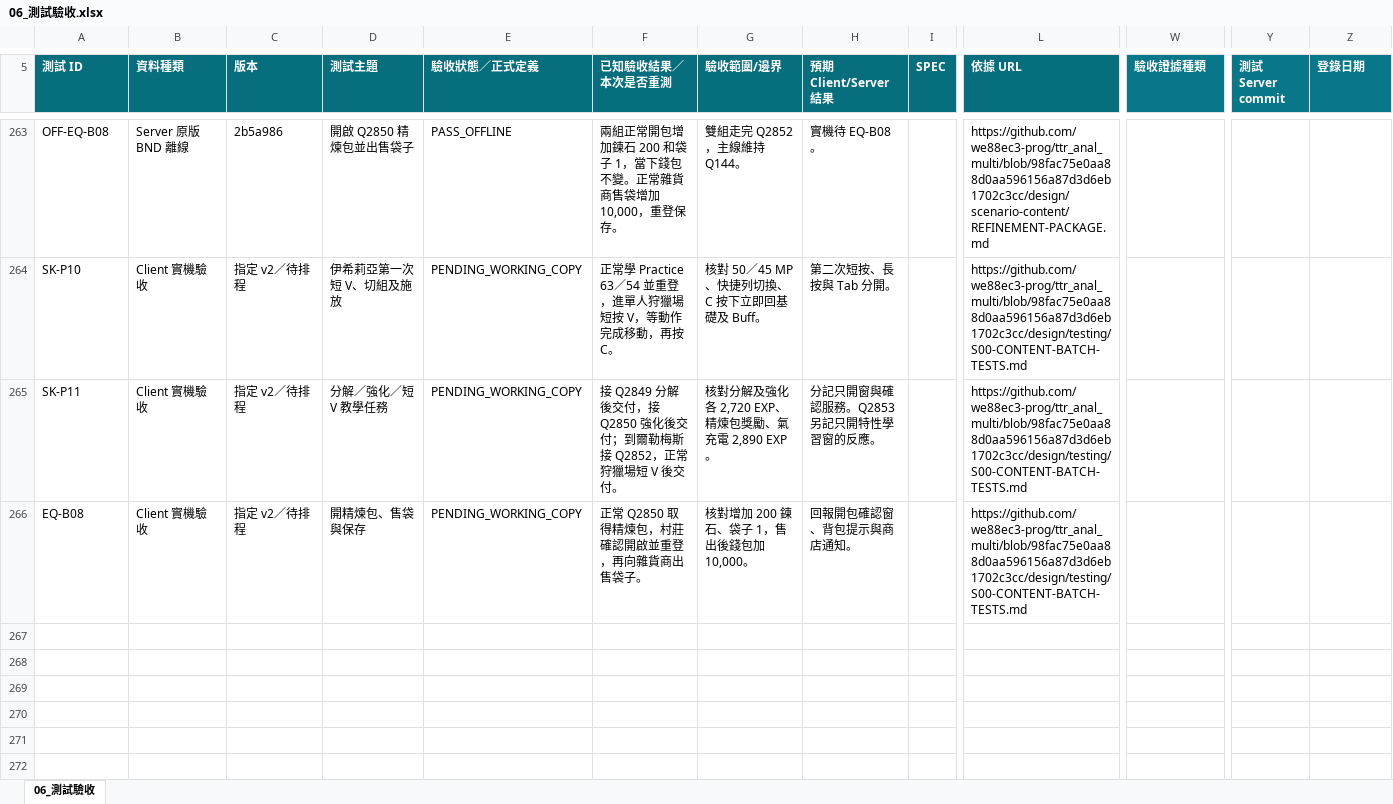
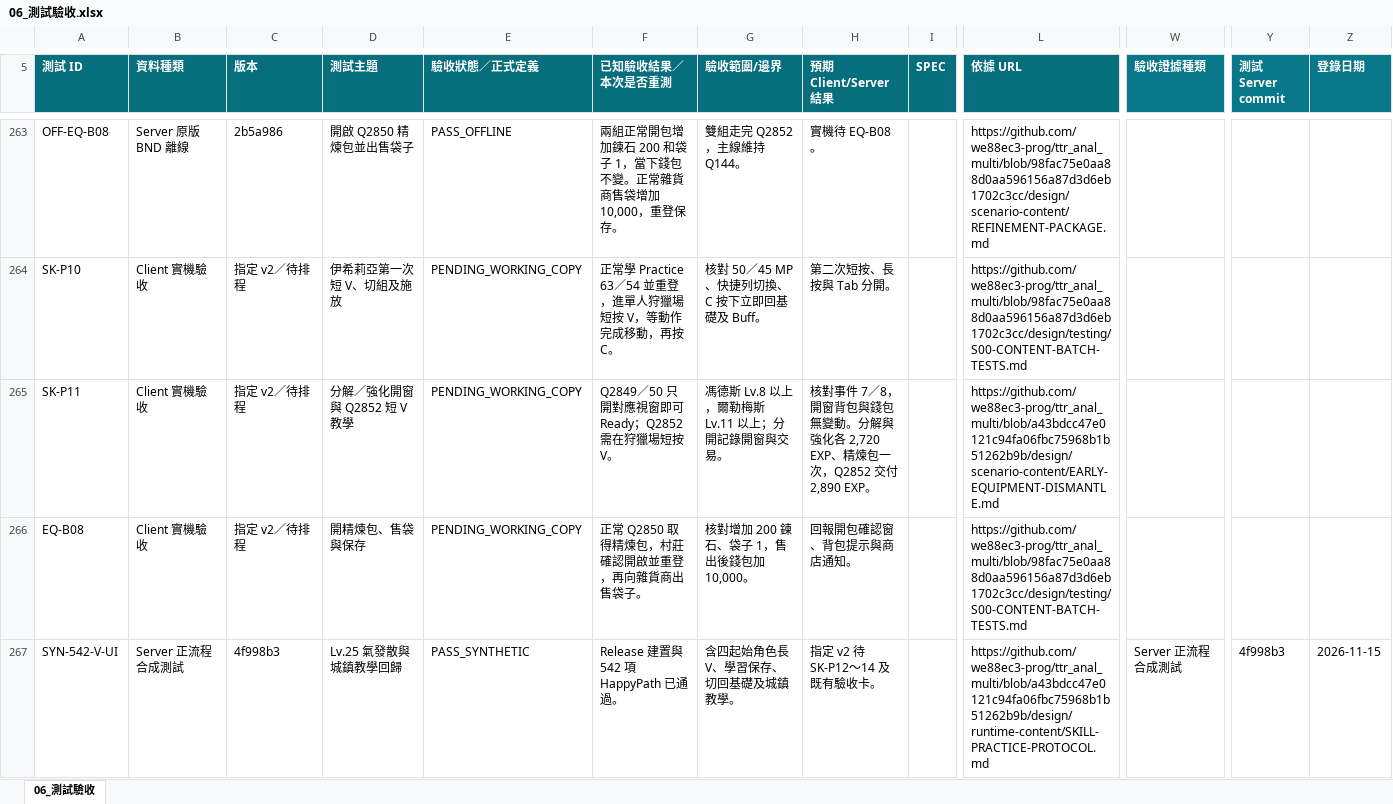
Before and after one commit to we88ec3-prog/ttr_anal_multi, an Excel workbook: workbooks/tartaros-kr/06_測試驗收.xlsx, sheet 06_測試驗收, drawn as a sheet; only a part is shown, gaps mark what is left out; values as stored, in another font and other column widths than the file's, no borders; table styles not drawn; rows hold the shown columns only; the diff covers the shown part only; the diff names each change by its address in the sheet, - before the commit and + after, or states it on an @@ line.

Commit message:
Sync Q628 and level 35 workbooks through SK-P14

```diff
--- a/workbooks/tartaros-kr/06_測試驗收.xlsx (sheet 06_測試驗收)
+++ b/workbooks/tartaros-kr/06_測試驗收.xlsx (sheet 06_測試驗收)
-D265 (測試主題): 分解／強化／短 V 教學任務
+D265 (測試主題): 分解／強化開窗與 Q2852 短 V 教學
-F265 (已知驗收結果／本次是否重測): 接 Q2849 分解後交付，接 Q2850 強化後交付；到爾勒梅斯接 Q2852，正常狩獵場短 V 後交付。
+F265 (已知驗收結果／本次是否重測): Q2849／50 只開對應視窗即可 Ready；Q2852 需在狩獵場短按 V。
-G265 (驗收範圍/邊界): 核對分解及強化各 2,720 EXP、精煉包獎勵、氣充電 2,890 EXP。
+G265 (驗收範圍/邊界): 馮德斯 Lv.8 以上，爾勒梅斯 Lv.11 以上；分開記錄開窗與交易。
-H265 (預期 Client/Server 結果): 分記只開窗與確認服務。Q2853 另記只開特性學習窗的反應。
+H265 (預期 Client/Server 結果): 核對事件 7／8，開窗背包與錢包無變動。分解與強化各 2,720 EXP、精煉包一次，Q2852 交付 2,890 EXP。
-L265 (依據 URL): https://github.com/we88ec3-prog/ttr_anal_multi/blob/98fac75e0aa88d0aa596156a87d3d6eb1702c3cc/design/testing/S00-CONTENT-BATCH-TESTS.md
+L265 (依據 URL): https://github.com/we88ec3-prog/ttr_anal_multi/blob/a43bdcc47e0121c94fa06fbc75968b1b51262b9b/design/scenario-content/EARLY-EQUIPMENT-DISMANTLE.md
+row 267: SYN-542-V-UI | Server 正流程合成測試 | 4f998b3 | Lv.25 氣發散與城鎮教學回歸 | PASS_SYNTHETIC | Release 建置與 542 項 HappyPath 已通過。 | 含四起始角色長 V、學習保存、切回基礎及城鎮教學。 | 指定 v2 待 SK-P12～14 及既有驗收卡。 |  | https://github.com/we88ec3-prog/ttr_anal_multi/blob/a43bdcc47e0121c94fa06fbc75968b1b51262b9b/design/runtime-content/SKILL-PRACTICE-PROTOCOL.md | Server 正流程合成測試 | 4f998b3 | 2026-11-15
```
Also changed, not shown: 6 added rows and 16 edited cells elsewhere in this sheet, workbooks/tartaros-kr/functional-roadmap/SK01_索瑪技能.xlsx, workbooks/tartaros-kr/functional-roadmap/SK02_핑코탱이技能.xlsx, 16 other files.
